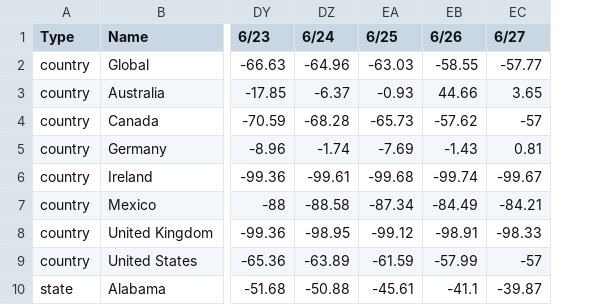
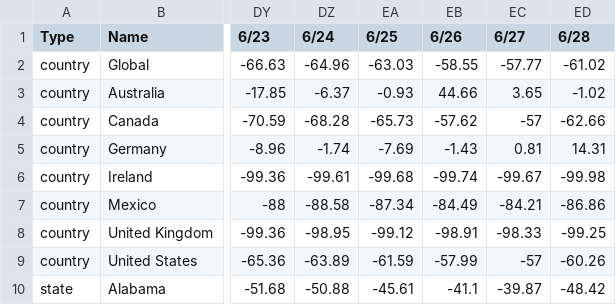
Before and after one commit to ercbk/Indiana-COVID-19-Tracker, a CSV file: data/YoY_Seated_Diner_Data.csv, drawn as a sheet; only a part is shown, gaps mark what is left out; the diff names each change by its address in the sheet, - before the commit and + after, or states it on an @@ line.

Commit message:
opentab data update

```diff
--- a/data/YoY_Seated_Diner_Data.csv
+++ b/data/YoY_Seated_Diner_Data.csv
+column ED (6/28), rows 2-10: -61.02 | -1.02 | -62.66 | 14.31 | -99.98 | -86.86 | -99.25 | -60.26 | -48.42
```
